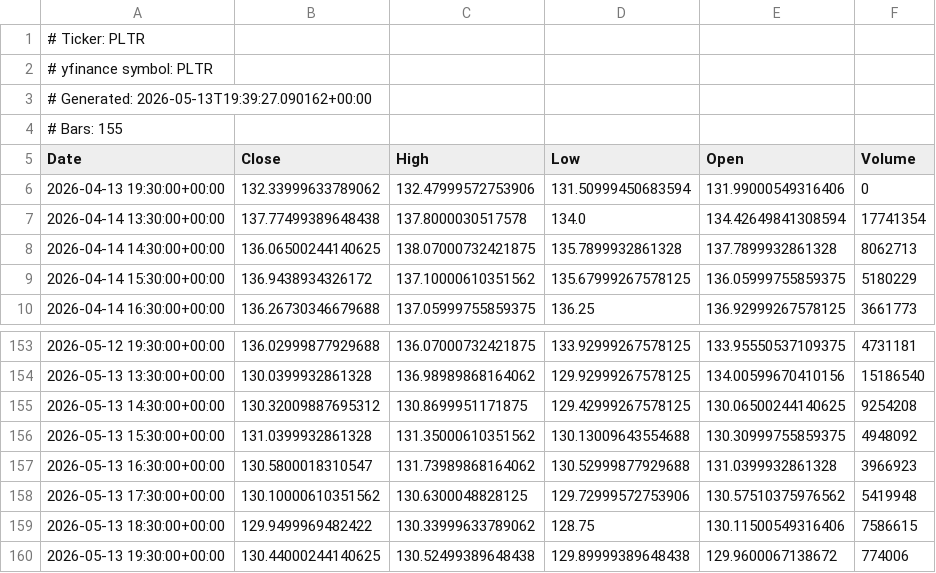
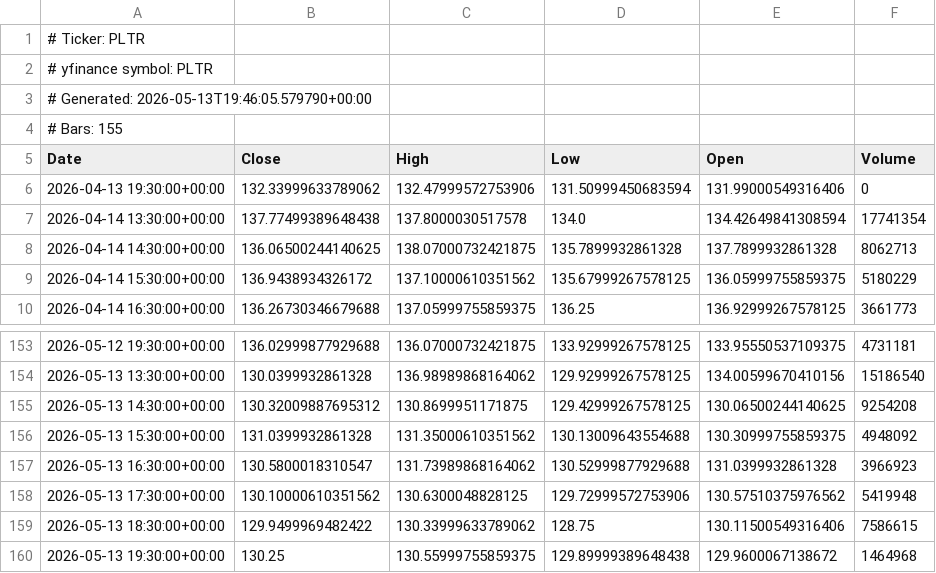
Before and after one commit to AnacolutheSophistiquEe/ohlcv-snapshots, a CSV file: PLTR_h1.csv, drawn as a sheet; only a part is shown, gaps mark what is left out.

```diff
--- a/PLTR_h1.csv
+++ b/PLTR_h1.csv
@@ -2,3 +2,3 @@
 # yfinance symbol: PLTR
-# Generated: 2026-05-13T19:39:27.090162+00:00
+# Generated: 2026-05-13T19:46:05.579790+00:00
 # Bars: 155
@@ -159,2 +159,2 @@ Date,Close,High,Low,Open,Volume
 2026-05-13 18:30:00+00:00,129.9499969482422,130.33999633789062,128.75,130.11500549316406,7586615
-2026-05-13 19:30:00+00:00,130.44000244140625,130.52499389648438,129.89999389648438,129.9600067138672,774006
+2026-05-13 19:30:00+00:00,130.25,130.55999755859375,129.89999389648438,129.9600067138672,1464968
```
Also changed, not shown: PLTR_daily.csv, PLTR_h4.csv, 34 other files.
